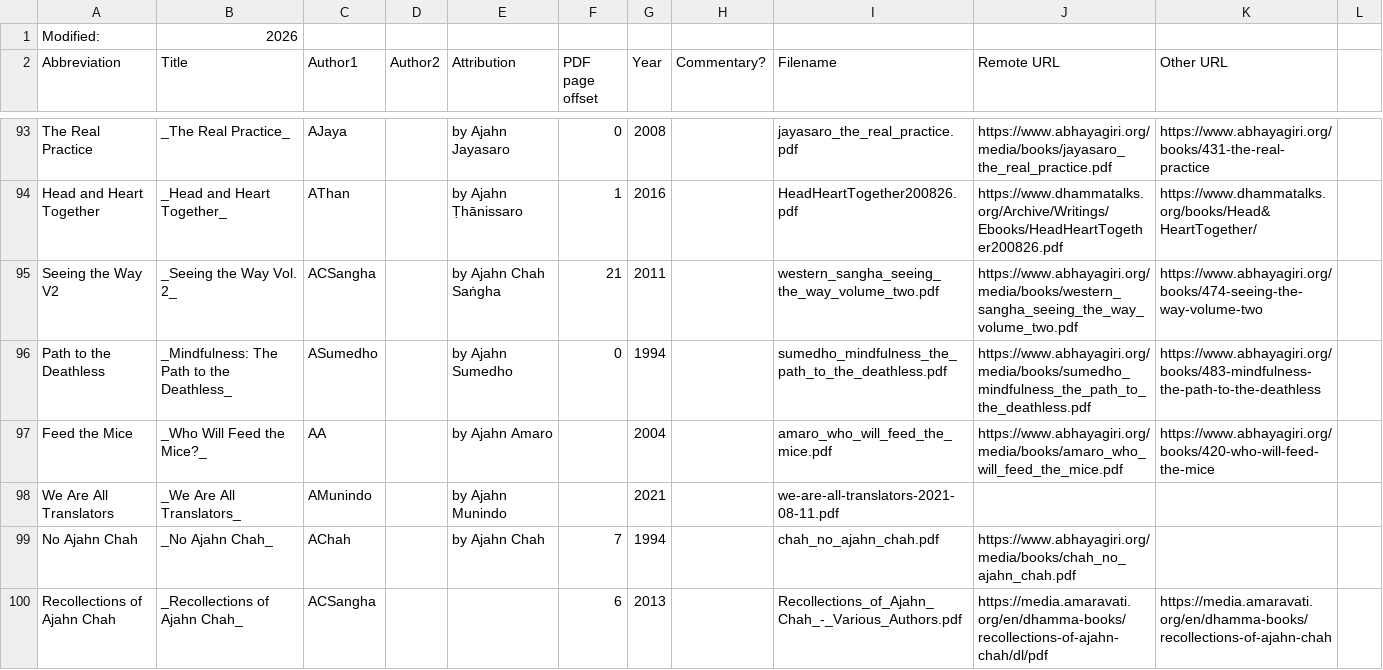
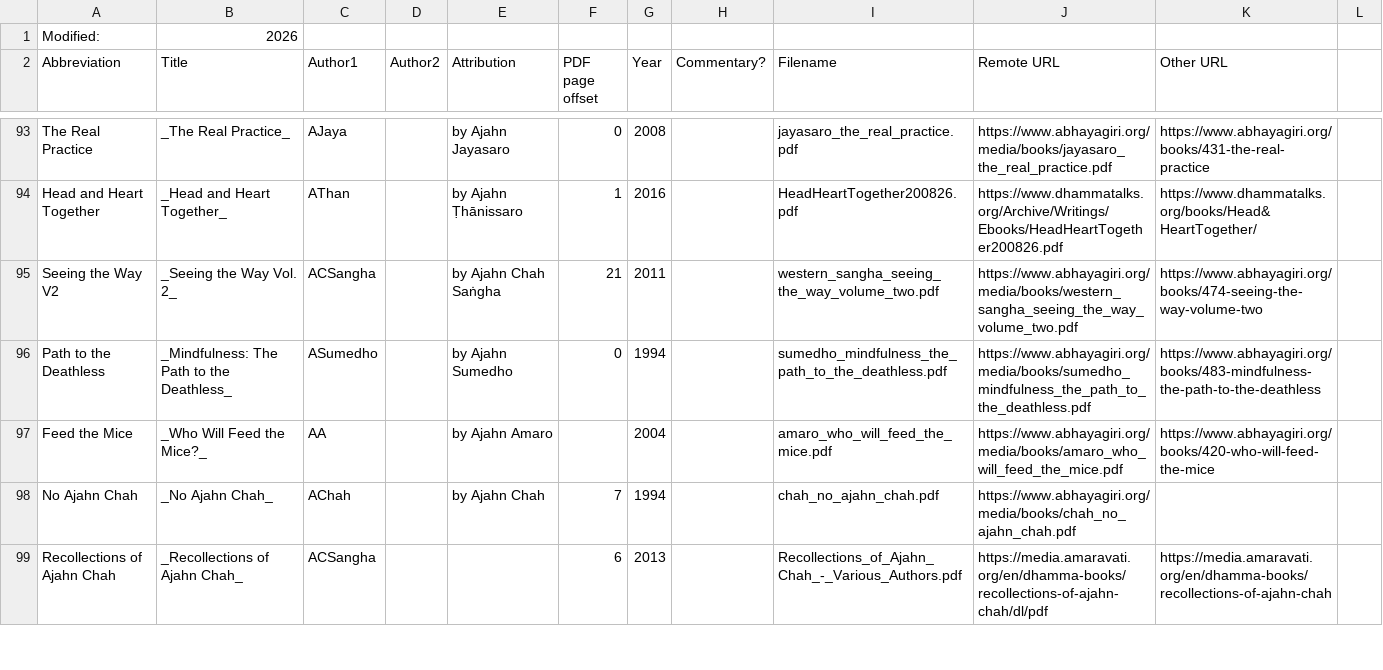
Before and after one commit to Kaccana-Bhikkhu/qs-archive, a CSV file: csv/Reference.csv, drawn as a sheet; only a part is shown, gaps mark what is left out.

```diff
--- a/csv/Reference.csv
+++ b/csv/Reference.csv
@@ -97,3 +97,2 @@ Path to the Deathless,_Mindfulness: The Path to the Deathless_,ASumedho,,by Ajah
 Feed the Mice,_Who Will Feed the Mice?_,AA,,by Ajahn Amaro,,2004,,amaro_who_will_feed_the_mice.pdf,https://www.abhayagiri.org/media/books/amaro_who_will_feed_the_mice.pdf,https://www.abhayagiri.org/books/420-who-will-feed-the-mice,
-We Are All Translators,_We Are All Translators_,AMunindo,,by Ajahn Munindo,,2021,,we-are-all-translators-2021-08-11.pdf,,,
 No Ajahn Chah,_No Ajahn Chah_,AChah,,by Ajahn Chah,7,1994,,chah_no_ajahn_chah.pdf,https://www.abhayagiri.org/media/books/chah_no_ajahn_chah.pdf,,
```
Also changed, not shown: csv/Summary.csv, csv/WR2013.csv, 38 other files.
